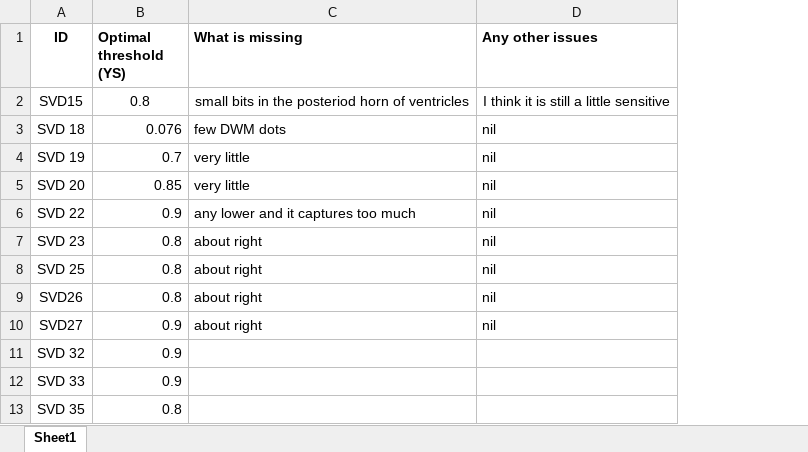
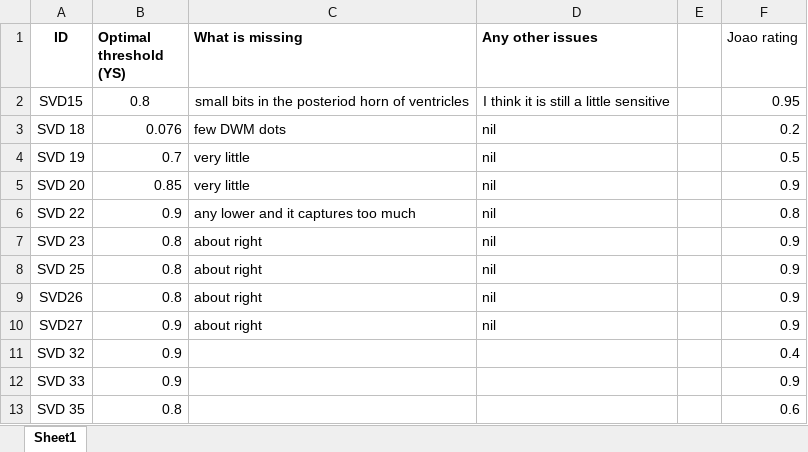
Before and after one commit to YoussufSaleh/SVD_Joao, an Excel workbook: BIANCA_Quality_Check_YS_15.7.19.xlsx, sheet Sheet1, drawn as a sheet; only a part is shown; values as stored, in another font and other column widths than the file's, no borders; the diff names each change by its address in the sheet, - before the commit and + after, or states it on an @@ line.

Commit message:
Added rating

```diff
--- a/BIANCA_Quality_Check_YS_15.7.19.xlsx (sheet Sheet1)
+++ b/BIANCA_Quality_Check_YS_15.7.19.xlsx (sheet Sheet1)
+column E, empty
+column F (Joao rating), rows 2-13: 0.95 | 0.2 | 0.5 | 0.9 | 0.8 | 0.9 | 0.9 | 0.9 | 0.9 | 0.4 | 0.9 | 0.6
```
